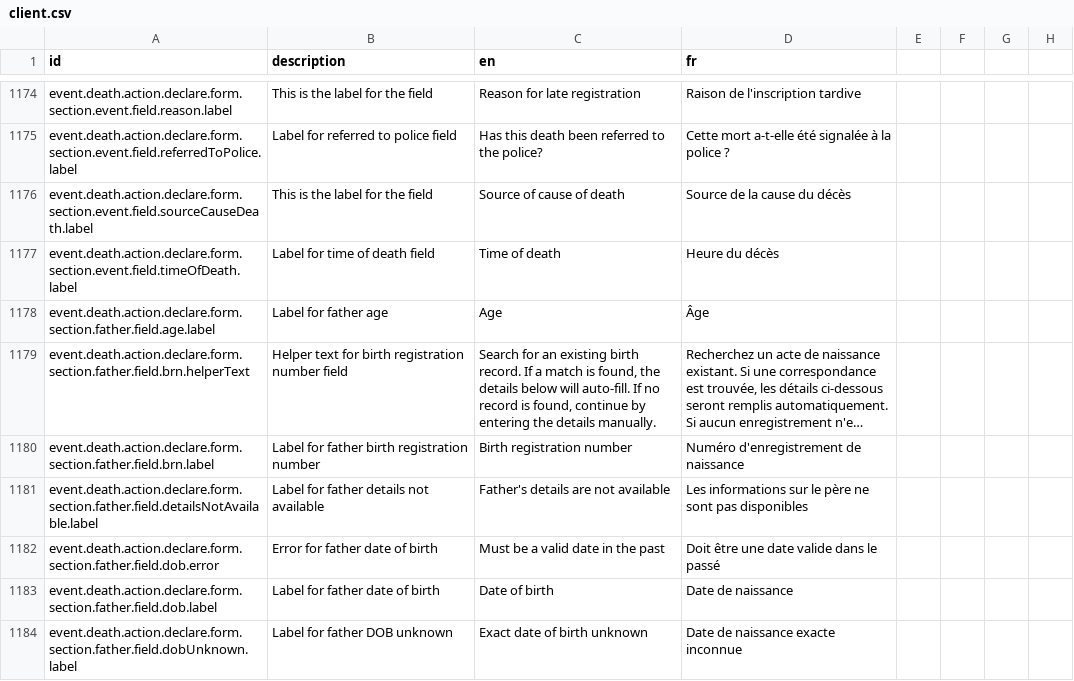
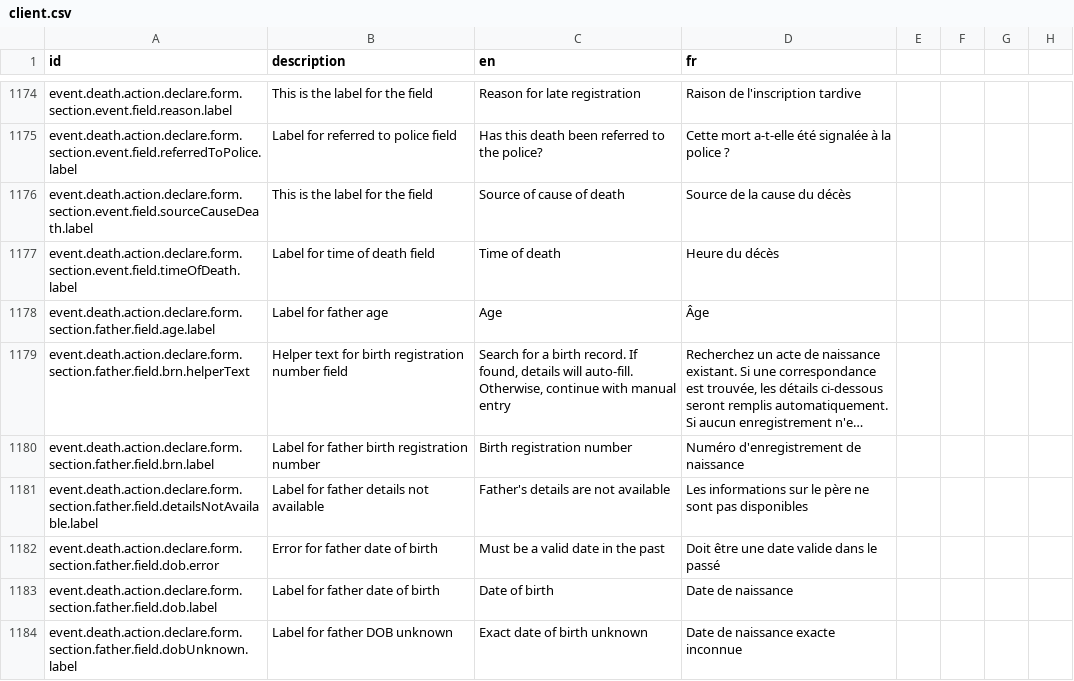
Before and after one commit to opencrvs/opencrvs-countryconfig, a CSV file: src/translations/client.csv, drawn as a sheet; only a part is shown, gaps mark what is left out; long unchanged cells end in …; the diff covers the shown part only; the diff names each change by its address in the sheet, - before the commit and + after, or states it on an @@ line.

Commit message:
Merged PR 78: Fix Father Details Page of Declaration form in Death Event
fix: update conditional logic for father details visibility

Related work items: #51

```diff
--- a/src/translations/client.csv
+++ b/src/translations/client.csv
-C1179 (en): Search for an existing birth record. If a match is found, the details below will auto-fill. If no record is found, continue by entering the details manually.
+C1179 (en): Search for a birth record. If found, details will auto-fill. Otherwise, continue with manual entry
```
Also changed, not shown: 2 removed rows and 1 edited cell elsewhere in this file, 1 other file.
